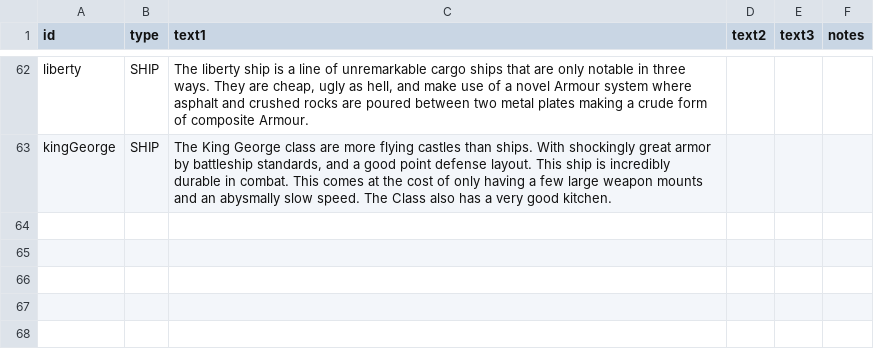
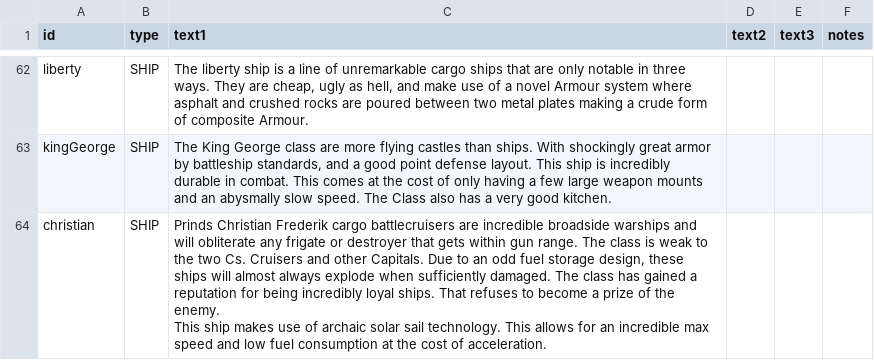
Before and after one commit to bryceOctovioOstrem/domainReformed, a CSV file: data/strings/descriptions.csv, drawn as a sheet; only a part is shown, gaps mark what is left out.

```diff
--- a/data/strings/descriptions.csv
+++ b/data/strings/descriptions.csv
@@ -81 +81,5 @@ liberty,SHIP,"The liberty ship is a line of unremarkable cargo ships that are on
 kingGeorge,SHIP,"The King George class are more flying castles than ships. With shockingly great armor by battleship standards, and a good point defense layout. This ship is incredibly durable in combat. This comes at the cost of only having a few large weapon mounts and an abysmally slow speed. The Class also has a very good kitchen.",,,
+christian,SHIP,"Prinds Christian Frederik cargo battlecruisers are incredible broadside warships and will obliterate any frigate or destroyer that gets within gun range. The class is weak to the two Cs. Cruisers and other Capitals. Due to an odd fuel storage design, these ships will almost always explode when sufficiently damaged. The class has gained a reputation for being incredibly loyal ships. That refuses to become a prize of the enemy.
+
+This ship makes use of archaic solar sail technology. This allows for an incredible max speed and low fuel consumption at the cost of acceleration.
+",,,
```
Also changed, not shown: data/hulls/ship_data.csv, 5 other files.
